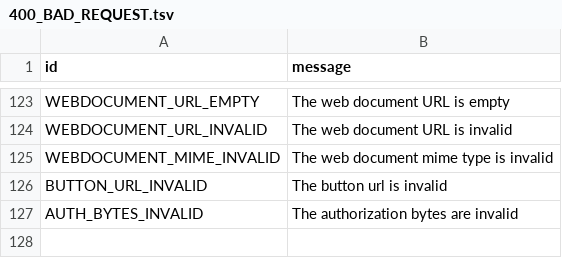
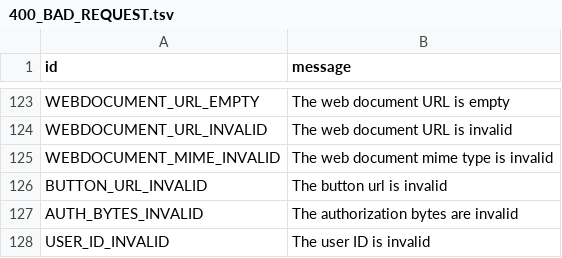
Before and after one commit to pyrogram/pyrogram, a TSV file: compiler/error/source/400_BAD_REQUEST.tsv, drawn as a sheet; only a part is shown, gaps mark what is left out.

Commit message:
Add USER_ID_INVALID error message

```diff
--- a/compiler/error/source/400_BAD_REQUEST.tsv
+++ b/compiler/error/source/400_BAD_REQUEST.tsv
@@ -127 +127,2 @@ BUTTON_URL_INVALID	The button url is invalid
 AUTH_BYTES_INVALID	The authorization bytes are invalid
+USER_ID_INVALID	The user ID is invalid
```
